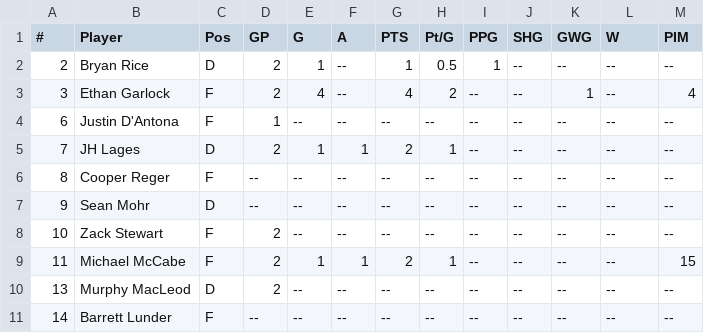
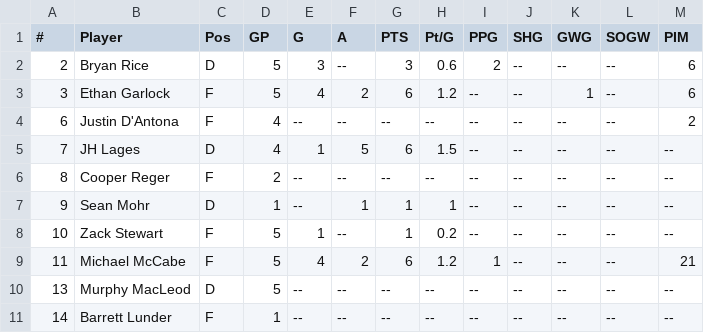
Before and after one commit to kyledbeene/vticehockey, a CSV file: stats/skaters-2026-27.csv, drawn as a sheet; only a part is shown; the diff covers the shown part only.

Commit message:
Update skater stats

```diff
--- a/stats/skaters-2026-27.csv
+++ b/stats/skaters-2026-27.csv
@@ -1,11 +1,11 @@
-#,Player,Pos,GP,G,A,PTS,Pt/G,PPG,SHG,GWG,W,PIM
-2,Bryan Rice,D,2,1,--,1,0.5,1,--,--,--,--
-3,Ethan Garlock,F,2,4,--,4,2,--,--,1,--,4
-6,Justin D'Antona,F,1,--,--,--,--,--,--,--,--,--
-7,JH Lages,D,2,1,1,2,1,--,--,--,--,--
-8,Cooper Reger,F,--,--,--,--,--,--,--,--,--,--
-9,Sean Mohr,D,--,--,--,--,--,--,--,--,--,--
-10,Zack Stewart,F,2,--,--,--,--,--,--,--,--,--
-11,Michael McCabe,F,2,1,1,2,1,--,--,--,--,15
-13,Murphy MacLeod,D,2,--,--,--,--,--,--,--,--,--
-14,Barrett Lunder,F,--,--,--,--,--,--,--,--,--,--
+#,Player,Pos,GP,G,A,PTS,Pt/G,PPG,SHG,GWG,SOGW,PIM
+2,Bryan Rice,D,5,3,--,3,0.6,2,--,--,--,6
+3,Ethan Garlock,F,5,4,2,6,1.2,--,--,1,--,6
+6,Justin D'Antona,F,4,--,--,--,--,--,--,--,--,2
+7,JH Lages,D,4,1,5,6,1.5,--,--,--,--,--
+8,Cooper Reger,F,2,--,--,--,--,--,--,--,--,--
+9,Sean Mohr,D,1,--,1,1,1,--,--,--,--,--
+10,Zack Stewart,F,5,1,--,1,0.2,--,--,--,--,--
+11,Michael McCabe,F,5,4,2,6,1.2,1,--,--,--,21
+13,Murphy MacLeod,D,5,--,--,--,--,--,--,--,--,--
+14,Barrett Lunder,F,1,--,--,--,--,--,--,--,--,--
```
Also changed, not shown: 53 edited cells elsewhere in this file.
